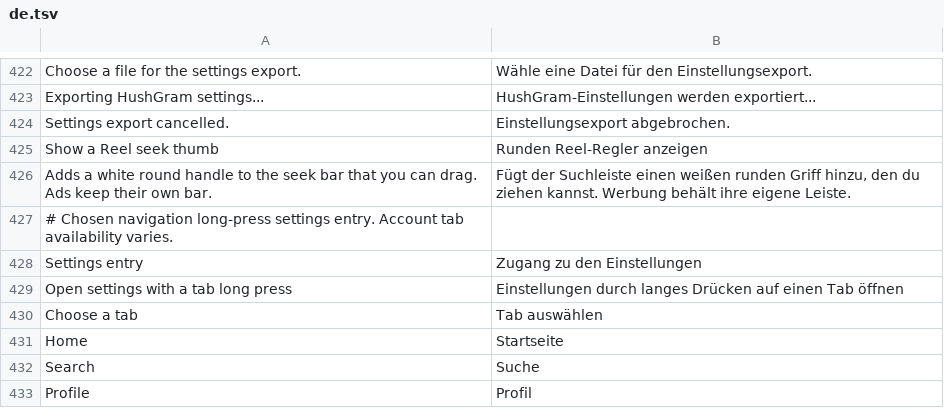
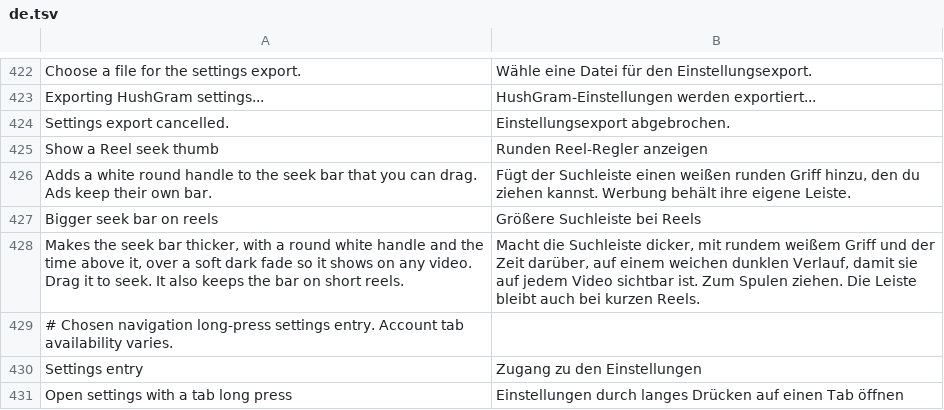
Before and after one commit to SysAdminDoc/HushGram, a TSV file: extensions/shared/library/src/main/l10n/de.tsv, drawn as a sheet; only a part is shown, gaps mark what is left out; the shorter side is filled out with more unchanged rows.

```diff
--- a/extensions/shared/library/src/main/l10n/de.tsv
+++ b/extensions/shared/library/src/main/l10n/de.tsv
@@ -426,2 +426,4 @@ Show a Reel seek thumb	Runden Reel-Regler anzeigen
 Adds a white round handle to the seek bar that you can drag. Ads keep their own bar.	Fügt der Suchleiste einen weißen runden Griff hinzu, den du ziehen kannst. Werbung behält ihre eigene Leiste.
+Bigger seek bar on reels	Größere Suchleiste bei Reels
+Makes the seek bar thicker, with a round white handle and the time above it, over a soft dark fade so it shows on any video. Drag it to seek. It also keeps the bar on short reels.	Macht die Suchleiste dicker, mit rundem weißem Griff und der Zeit darüber, auf einem weichen dunklen Verlauf, damit sie auf jedem Video sichtbar ist. Zum Spulen ziehen. Die Leiste bleibt auch bei kurzen Reels.
 # Chosen navigation long-press settings entry. Account tab availability varies.
```
Also changed, not shown: extensions/shared/library/src/main/l10n/es.tsv, extensions/shared/library/src/main/l10n/in.tsv, 12 other files.
